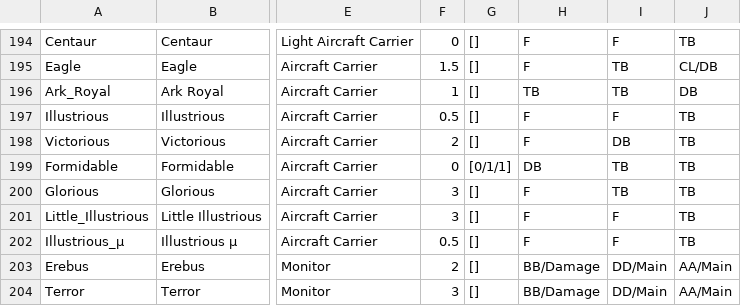
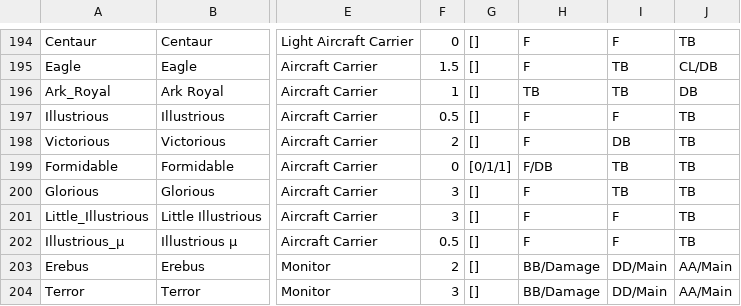
Before and after one commit to HaoboZ/azur-tracker, a CSV file: lib/reference/shipRef.csv, drawn as a sheet; only a part is shown, gaps mark what is left out; the diff names each change by its address in the sheet, - before the commit and + after, or states it on an @@ line.

```diff
--- a/lib/reference/shipRef.csv
+++ b/lib/reference/shipRef.csv
-H199: DB
+H199: F/DB
```
Also changed, not shown: 2 other files.
